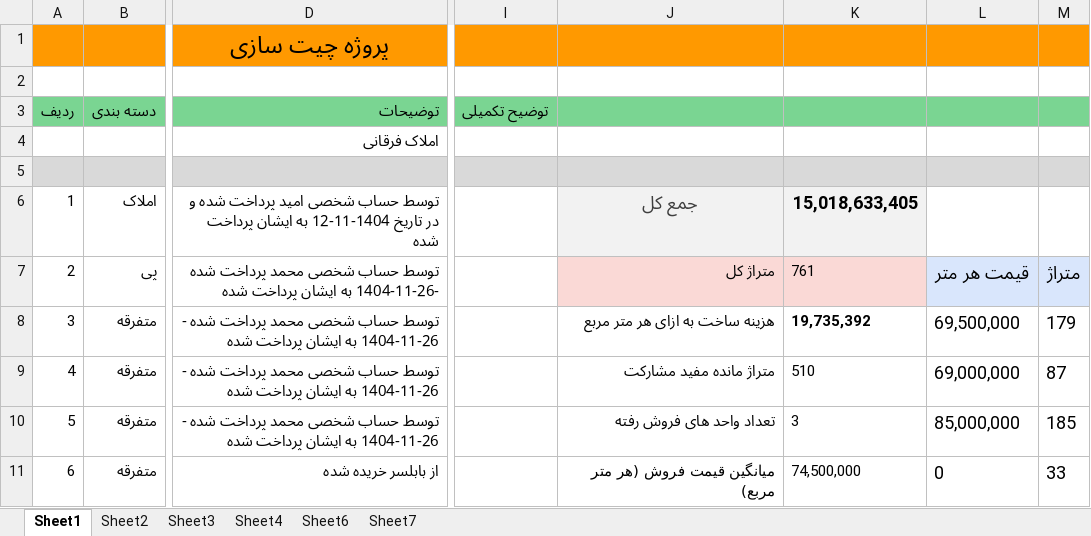
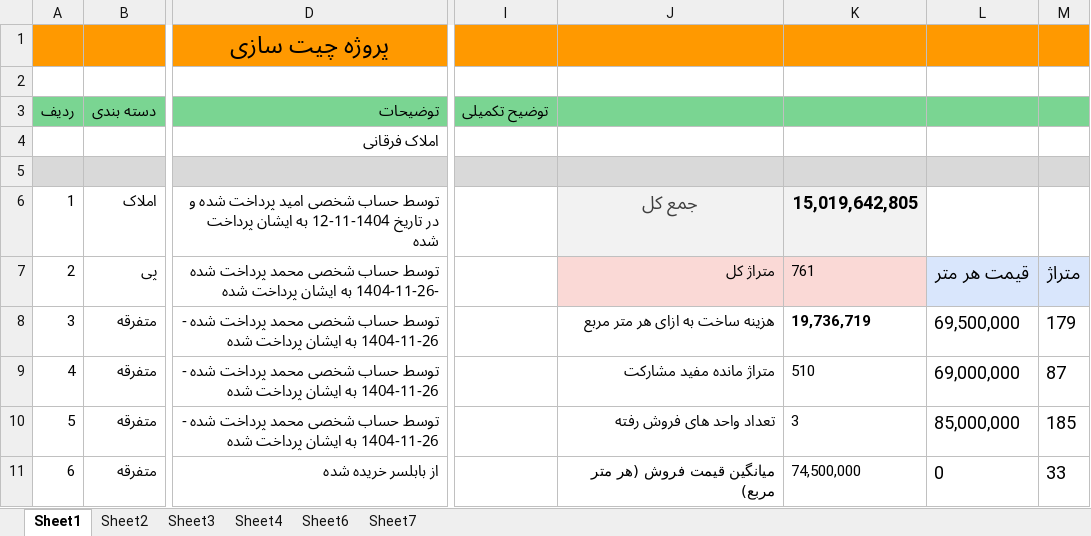
Before and after one commit to mostafavim1990/sadabad-team, an Excel workbook: report/chitsazi/Chitsazi.xlsm, sheet Sheet1, drawn as a sheet; only a part is shown, gaps mark what is left out; values as stored, in another font and other column widths than the file's, no borders; charts and pictures and conditional formats not drawn; the diff covers the shown part only; the diff names each change by its address in the sheet, - before the commit and + after, or states it on an @@ line.

```diff
--- a/report/chitsazi/Chitsazi.xlsm (sheet Sheet1)
+++ b/report/chitsazi/Chitsazi.xlsm (sheet Sheet1)
-K6: 15,018,633,405
+K6: 15,019,642,805
-K8: 19,735,392
+K8: 19,736,719
```
Also changed, not shown: 2 added rows and 4 edited cells elsewhere in this sheet, sheet Sheet7, charts or pictures, report/farhangian/Farhangian.xlsm, 4 other files.
